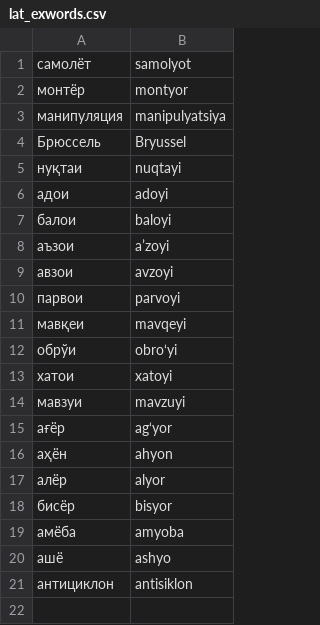
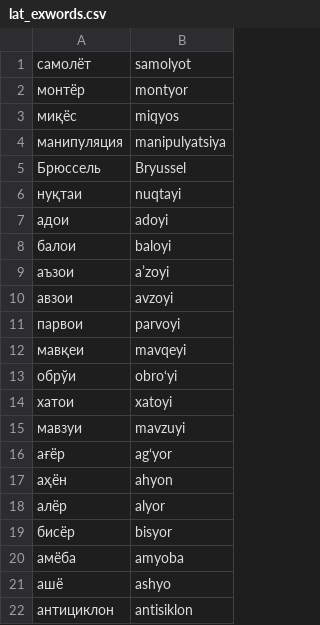
Before and after one commit to UlugbekSalaev/UzTransliterator, a CSV file: src/UzTransliterator/lat_exwords.csv, drawn as a sheet.

```diff
--- a/src/UzTransliterator/lat_exwords.csv
+++ b/src/UzTransliterator/lat_exwords.csv
@@ -2,2 +2,3 @@
 монтёр,montyor
+миқёс,miqyos
 манипуляция,manipulyatsiya
```
Also changed, not shown: src/UzTransliterator/cyr_exwords.csv, 17 other files.
